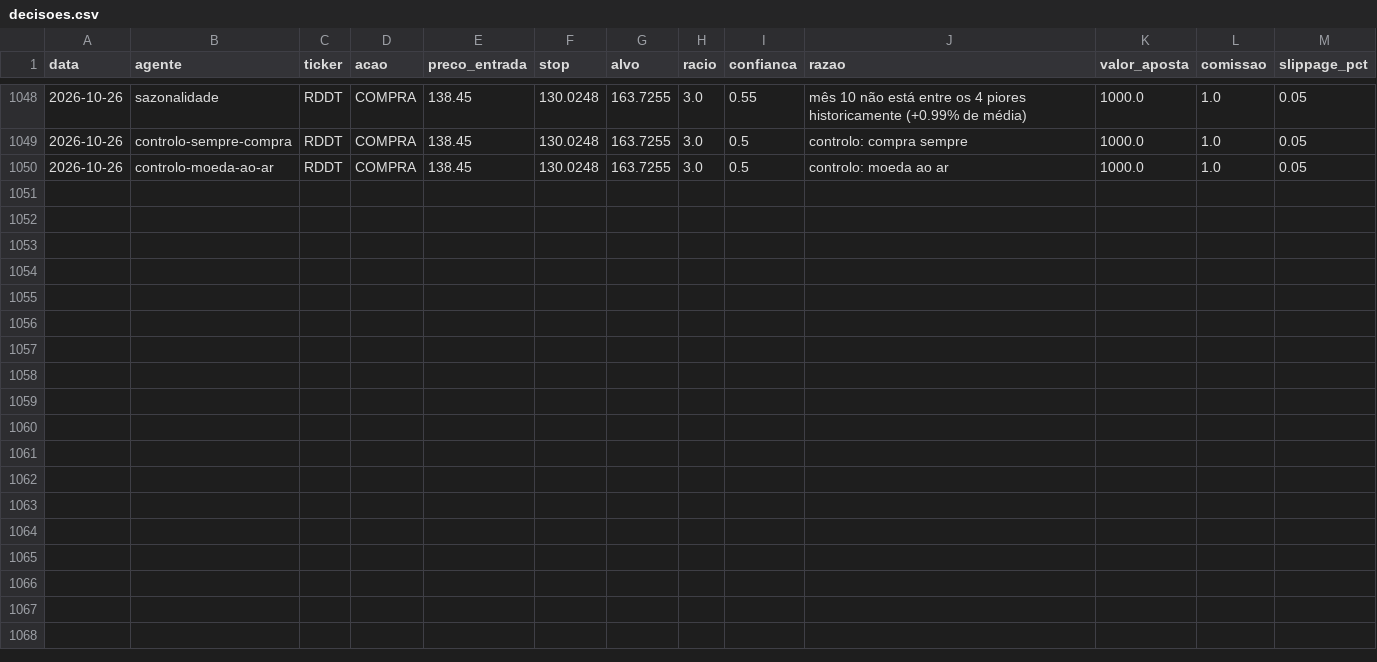
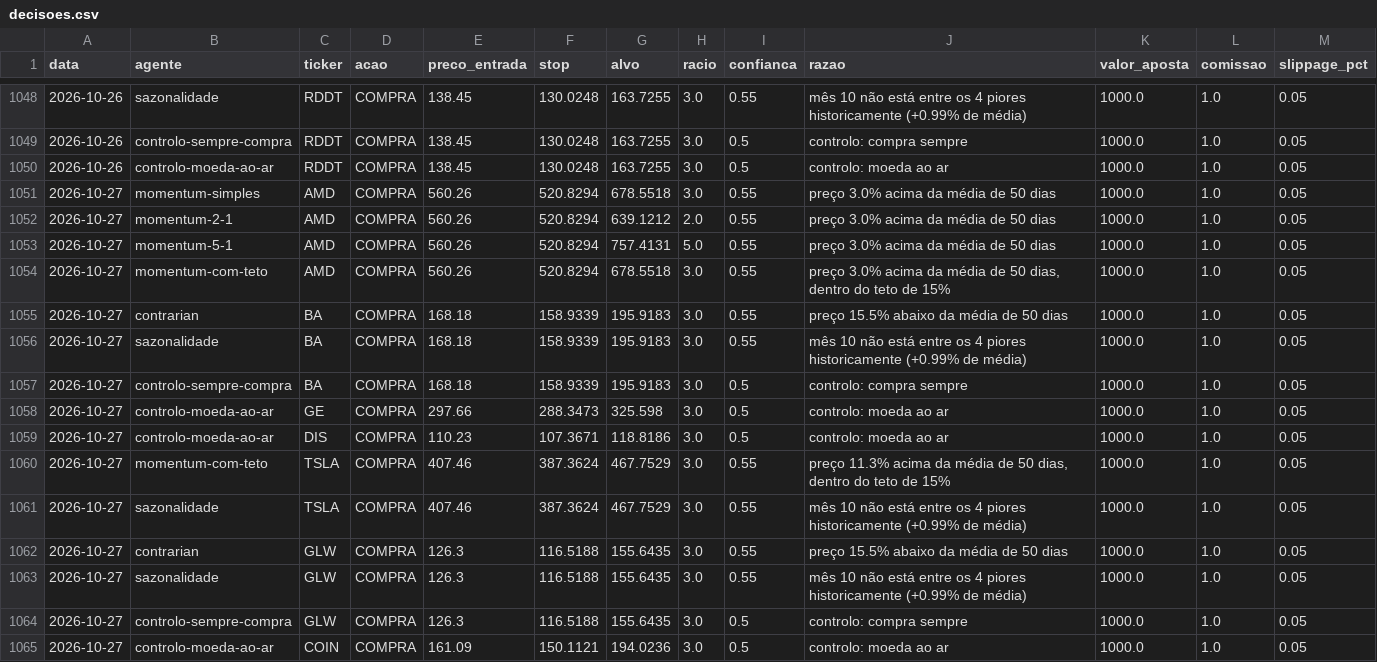
Before and after one commit to martinhoereira-sys/agente-acoes, a CSV file: dados/decisoes.csv, drawn as a sheet; only a part is shown, gaps mark what is left out; the diff names each change by its address in the sheet, - before the commit and + after, or states it on an @@ line.

```diff
--- a/dados/decisoes.csv
+++ b/dados/decisoes.csv
+row 1051: 2026-10-27 | momentum-simples | AMD | COMPRA | 560.26 | 520.8294 | 678.5518 | 3.0 | 0.55 | preço 3.0% acima da média de 50 dias | 1000.0 | 1.0 | 0.05
+row 1052: 2026-10-27 | momentum-2-1 | AMD | COMPRA | 560.26 | 520.8294 | 639.1212 | 2.0 | 0.55 | preço 3.0% acima da média de 50 dias | 1000.0 | 1.0 | 0.05
+row 1053: 2026-10-27 | momentum-5-1 | AMD | COMPRA | 560.26 | 520.8294 | 757.4131 | 5.0 | 0.55 | preço 3.0% acima da média de 50 dias | 1000.0 | 1.0 | 0.05
+row 1054: 2026-10-27 | momentum-com-teto | AMD | COMPRA | 560.26 | 520.8294 | 678.5518 | 3.0 | 0.55 | preço 3.0% acima da média de 50 dias, dentro do teto de 15% | 1000.0 | 1.0 | 0.05
+row 1055: 2026-10-27 | contrarian | BA | COMPRA | 168.18 | 158.9339 | 195.9183 | 3.0 | 0.55 | preço 15.5% abaixo da média de 50 dias | 1000.0 | 1.0 | 0.05
+row 1056: 2026-10-27 | sazonalidade | BA | COMPRA | 168.18 | 158.9339 | 195.9183 | 3.0 | 0.55 | mês 10 não está entre os 4 piores historicamente (+0.99% de média) | 1000.0 | 1.0 | 0.05
+row 1057: 2026-10-27 | controlo-sempre-compra | BA | COMPRA | 168.18 | 158.9339 | 195.9183 | 3.0 | 0.5 | controlo: compra sempre | 1000.0 | 1.0 | 0.05
+row 1058: 2026-10-27 | controlo-moeda-ao-ar | GE | COMPRA | 297.66 | 288.3473 | 325.598 | 3.0 | 0.5 | controlo: moeda ao ar | 1000.0 | 1.0 | 0.05
+row 1059: 2026-10-27 | controlo-moeda-ao-ar | DIS | COMPRA | 110.23 | 107.3671 | 118.8186 | 3.0 | 0.5 | controlo: moeda ao ar | 1000.0 | 1.0 | 0.05
+row 1060: 2026-10-27 | momentum-com-teto | TSLA | COMPRA | 407.46 | 387.3624 | 467.7529 | 3.0 | 0.55 | preço 11.3% acima da média de 50 dias, dentro do teto de 15% | 1000.0 | 1.0 | 0.05
+row 1061: 2026-10-27 | sazonalidade | TSLA | COMPRA | 407.46 | 387.3624 | 467.7529 | 3.0 | 0.55 | mês 10 não está entre os 4 piores historicamente (+0.99% de média) | 1000.0 | 1.0 | 0.05
+row 1062: 2026-10-27 | contrarian | GLW | COMPRA | 126.3 | 116.5188 | 155.6435 | 3.0 | 0.55 | preço 15.5% abaixo da média de 50 dias | 1000.0 | 1.0 | 0.05
+row 1063: 2026-10-27 | sazonalidade | GLW | COMPRA | 126.3 | 116.5188 | 155.6435 | 3.0 | 0.55 | mês 10 não está entre os 4 piores historicamente (+0.99% de média) | 1000.0 | 1.0 | 0.05
+row 1064: 2026-10-27 | controlo-sempre-compra | GLW | COMPRA | 126.3 | 116.5188 | 155.6435 | 3.0 | 0.5 | controlo: compra sempre | 1000.0 | 1.0 | 0.05
+row 1065: 2026-10-27 | controlo-moeda-ao-ar | COIN | COMPRA | 161.09 | 150.1121 | 194.0236 | 3.0 | 0.5 | controlo: moeda ao ar | 1000.0 | 1.0 | 0.05
```
Also changed, not shown: dados/precos.csv, 1 other file.
